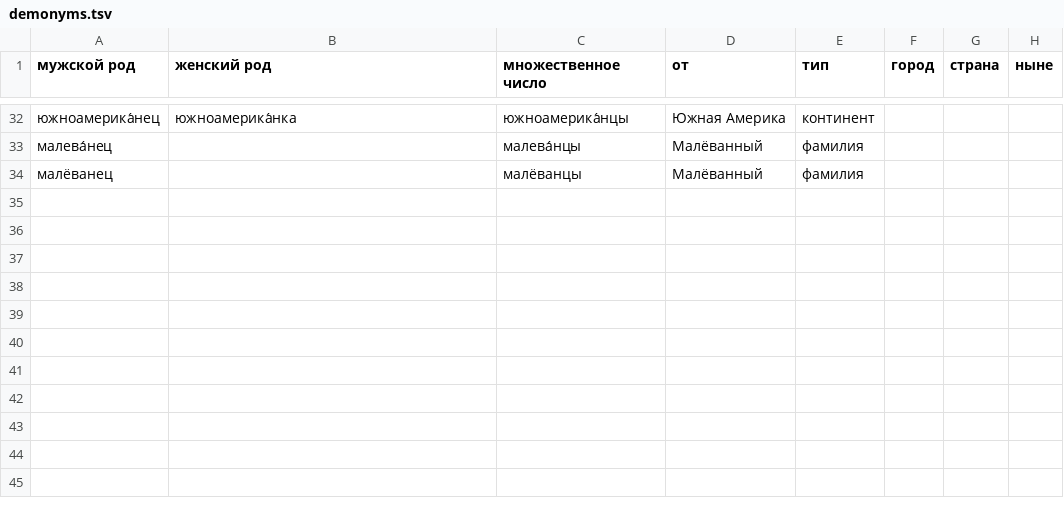
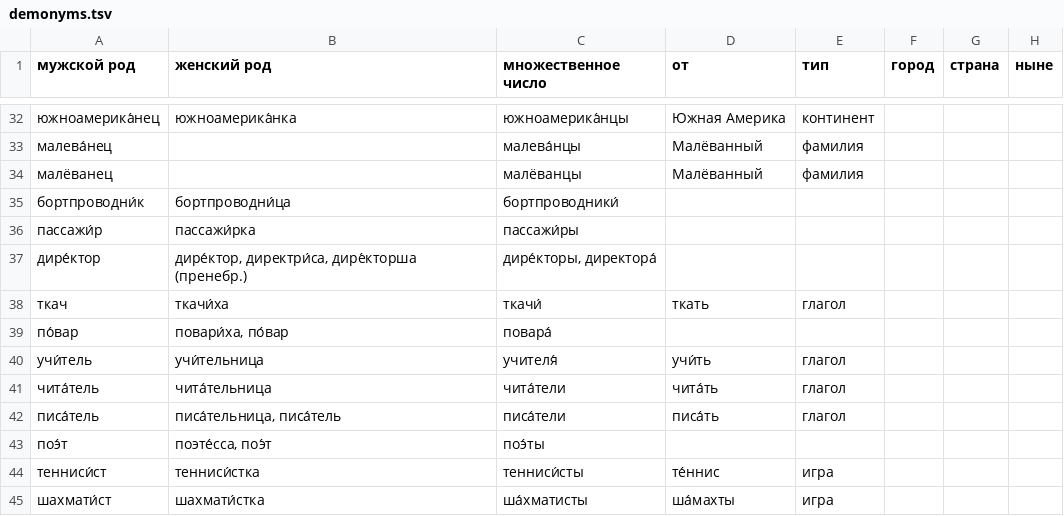
Before and after one commit to morpher-ru/demonyms, a TSV file: demonyms.tsv, drawn as a sheet; only a part is shown, gaps mark what is left out.

Commit message:
+бортпроводни́к, тенниси́ст, шахмати́ст...

```diff
--- a/demonyms.tsv
+++ b/demonyms.tsv
@@ -34 +34,12 @@
 малёванец		малёванцы	Малёванный	фамилия			
+бортпроводни́к	бортпроводни́ца	бортпроводники́					
+пассажи́р	пассажи́рка	пассажи́ры					
+дире́ктор	дире́ктор, директри́са, дире́кторша (пренебр.)	дире́кторы, директора́					
+ткач	ткачи́ха	ткачи́	ткать	глагол			
+по́вар	повари́ха, по́вар	повара́					
+учи́тель	учи́тельница	учителя́	учи́ть	глагол			
+чита́тель	чита́тельница	чита́тели	чита́ть	глагол			
+писа́тель	писа́тельница, писа́тель	писа́тели	писа́ть	глагол			
+поэ́т	поэте́сса, поэ́т	поэ́ты					
+тенниси́ст	тенниси́стка	тенниси́сты	те́ннис	игра			
+шахмати́ст	шахмати́стка	ша́хматисты	ша́махты	игра			
```
